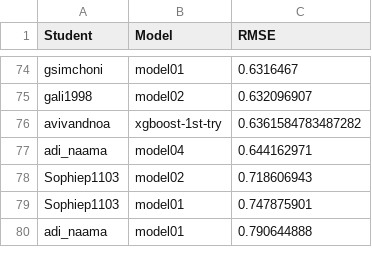
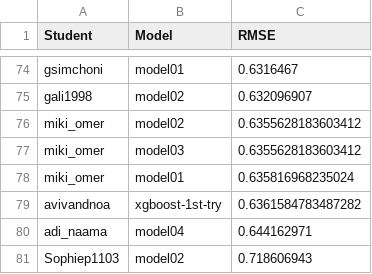
Before and after one commit to DSApps-2023/Class_Slides, a CSV file: leaderboard.csv, drawn as a sheet; only a part is shown, gaps mark what is left out; the shorter side is filled out with more unchanged rows.

Commit message:
Updates leaderboard

```diff
--- a/leaderboard.csv
+++ b/leaderboard.csv
@@ -75,2 +75,5 @@ gsimchoni,model01,0.6316467
 gali1998,model02,0.632096907
+miki_omer,model02,0.6355628183603412
+miki_omer,model03,0.6355628183603412
+miki_omer,model01,0.635816968235024
 avivandnoa,xgboost-1st-try,0.6361584783487282
```
Also changed, not shown: 1 other file.
